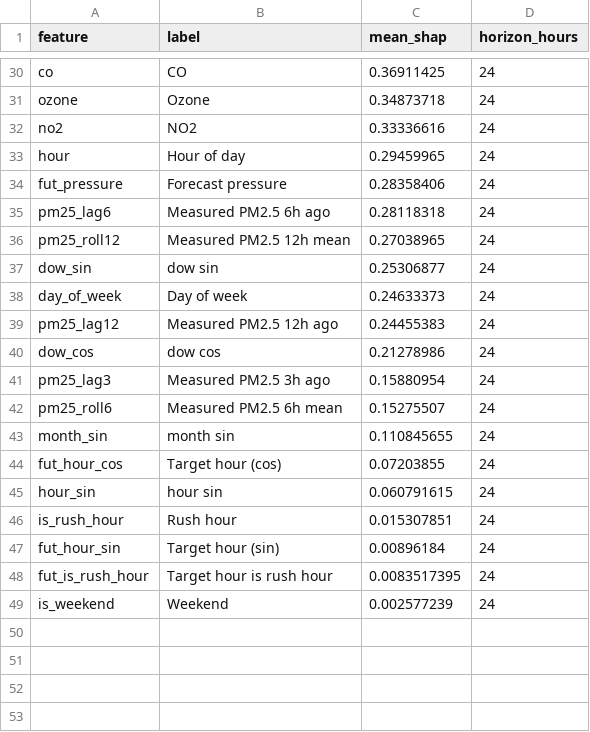
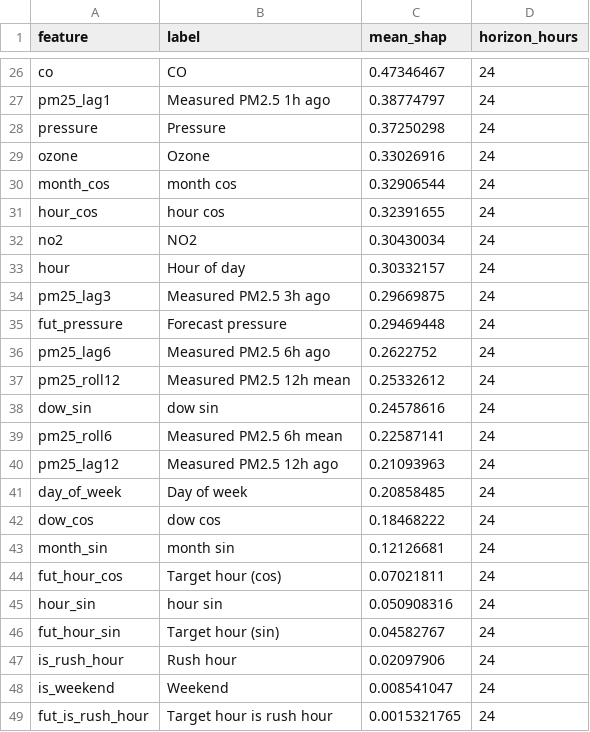
Before and after one commit to MufeedHaider/karachi-aqi-predictor, a CSV file: models/shap_importance.csv, drawn as a sheet; only a part is shown, gaps mark what is left out; removed rows and columns are numbered as before the commit, all else as after; the diff covers the shown part only; the diff names each change by its address in the sheet, - before the commit and + after, or states it on an @@ line.

```diff
--- a/models/shap_importance.csv
+++ b/models/shap_importance.csv
-C26 (mean_shap): 0.36911425
+C26 (mean_shap): 0.47346467
+row 27: pm25_lag1 | Measured PM2.5 1h ago | 0.38774797 | 24
+row 28: pressure | Pressure | 0.37250298 | 24
-C29 (mean_shap): 0.34873718
+C29 (mean_shap): 0.33026916
+row 30: month_cos | month cos | 0.32906544 | 24
+row 31: hour_cos | hour cos | 0.32391655 | 24
-C32 (mean_shap): 0.33336616
+C32 (mean_shap): 0.30430034
-C33 (mean_shap): 0.29459965
+C33 (mean_shap): 0.30332157
+row 34: pm25_lag3 | Measured PM2.5 3h ago | 0.29669875 | 24
-C35 (mean_shap): 0.28358406
+C35 (mean_shap): 0.29469448
-C36 (mean_shap): 0.28118318
+C36 (mean_shap): 0.2622752
-C37 (mean_shap): 0.27038965
+C37 (mean_shap): 0.25332612
-C38 (mean_shap): 0.25306877
+C38 (mean_shap): 0.24578616
-row 38: day_of_week | Day of week | 0.24633373 | 24
+row 39: pm25_roll6 | Measured PM2.5 6h mean | 0.22587141 | 24
-C40 (mean_shap): 0.24455383
+C40 (mean_shap): 0.21093963
+row 41: day_of_week | Day of week | 0.20858485 | 24
-C42 (mean_shap): 0.21278986
+C42 (mean_shap): 0.18468222
-row 41: pm25_lag3 | Measured PM2.5 3h ago | 0.15880954 | 24
-row 42: pm25_roll6 | Measured PM2.5 6h mean | 0.15275507 | 24
-C43 (mean_shap): 0.110845655
+C43 (mean_shap): 0.12126681
-C44 (mean_shap): 0.07203855
+C44 (mean_shap): 0.07021811
-C45 (mean_shap): 0.060791615
+C45 (mean_shap): 0.050908316
-row 46: is_rush_hour | Rush hour | 0.015307851 | 24
-C46 (mean_shap): 0.00896184
+C46 (mean_shap): 0.04582767
-row 48: fut_is_rush_hour | Target hour is rush hour | 0.0083517395 | 24
+row 47: is_rush_hour | Rush hour | 0.02097906 | 24
-C48 (mean_shap): 0.002577239
+C48 (mean_shap): 0.008541047
+row 49: fut_is_rush_hour | Target hour is rush hour | 0.0015321765 | 24
```
Also changed, not shown: 8 added rows, 12 removed rows and 16 edited cells elsewhere in this file, data/forecast_72hr.csv, data/ground_history.csv, 11 other files.
